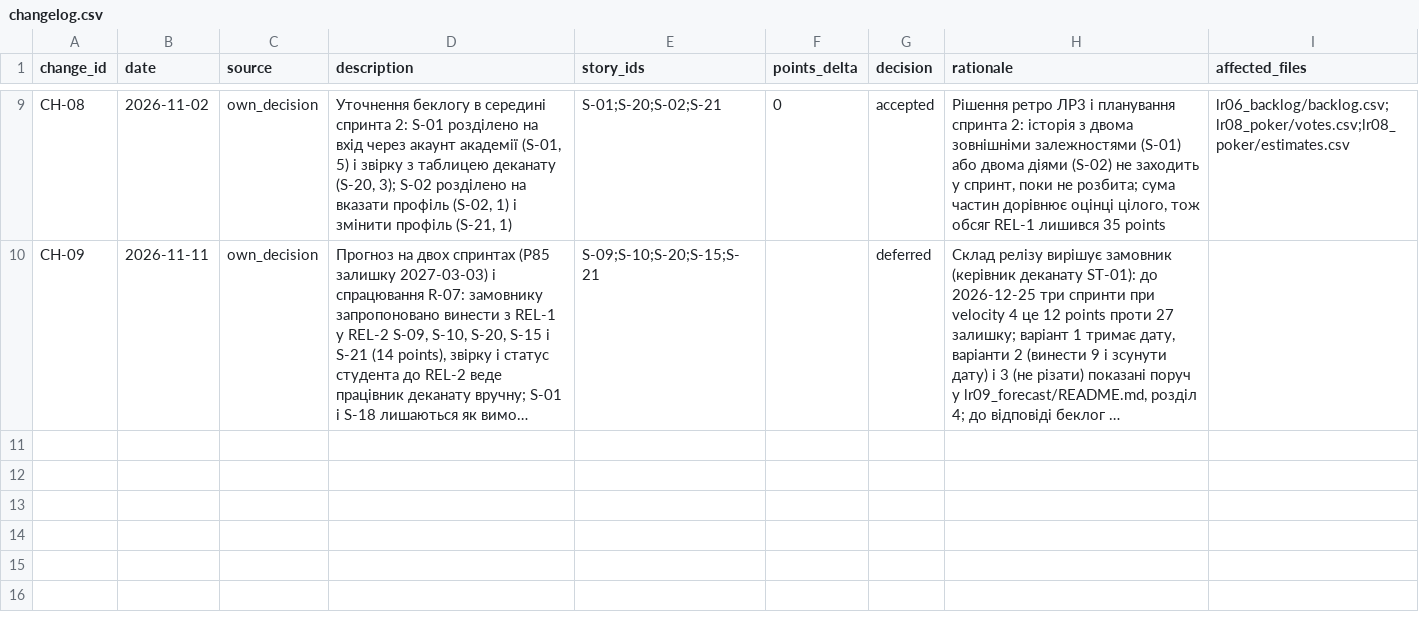
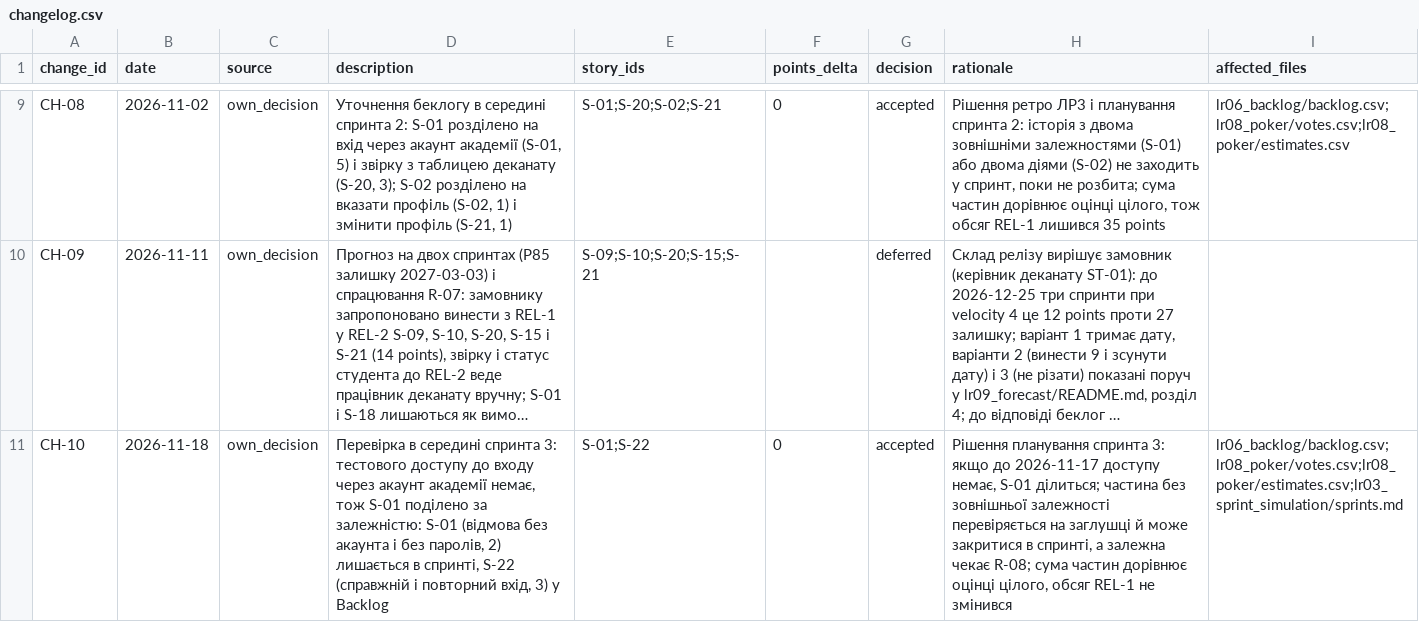
Before and after one commit to oleninbr/pm-2026-kn42-olenin, a CSV file: lr11_risks_quality/changelog.csv, drawn as a sheet; only a part is shown, gaps mark what is left out; long unchanged cells end in …; the diff names each change by its address in the sheet, - before the commit and + after, or states it on an @@ line.

Commit message:
Спринт 3: ескалація S-01 до замовника, S-01 поділено (S-22 у Backlog), CH-10; блокер S-14 23 дні (2026-11-18)

```diff
--- a/lr11_risks_quality/changelog.csv
+++ b/lr11_risks_quality/changelog.csv
+row 11: CH-10 | 2026-11-18 | own_decision | Перевірка в середині спринта 3: тестового доступу до входу через акаунт академії немає, тож S-01 поділено за залежністю: S-01 (відмова без акаунта і без паролів, 2) лишається в спринті, S-22 (справжній і повторний вхід, 3) у Backlog | S-01;S-22 | 0 | accepted | Рішення планування спринта 3: якщо до 2026-11-17 доступу немає, S-01 ділиться; частина без зовнішньої залежності перевіряється на заглушці й може закритися в спринті, а залежна чекає R-08; сума частин дорівнює оцінці цілого, обсяг REL-1 не змінився | lr06_backlog/backlog.csv;lr08_poker/votes.csv;lr08_poker/estimates.csv;lr03_sprint_simulation/sprints.md
```
Also changed, not shown: lr06_backlog/backlog.csv, lr08_poker/estimates.csv, 4 other files.
